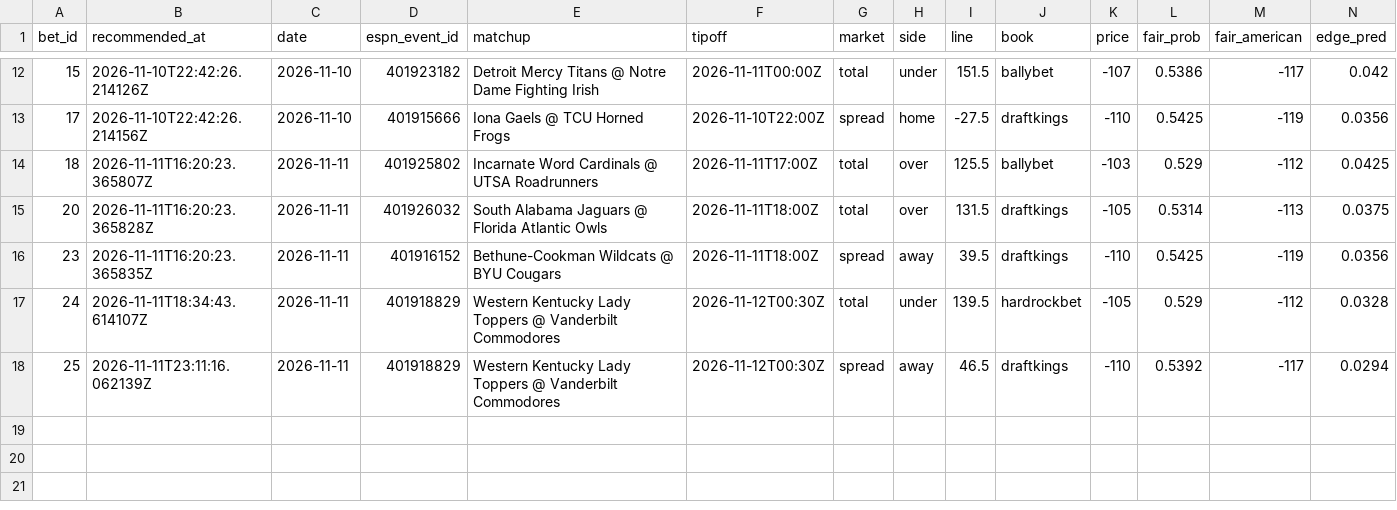
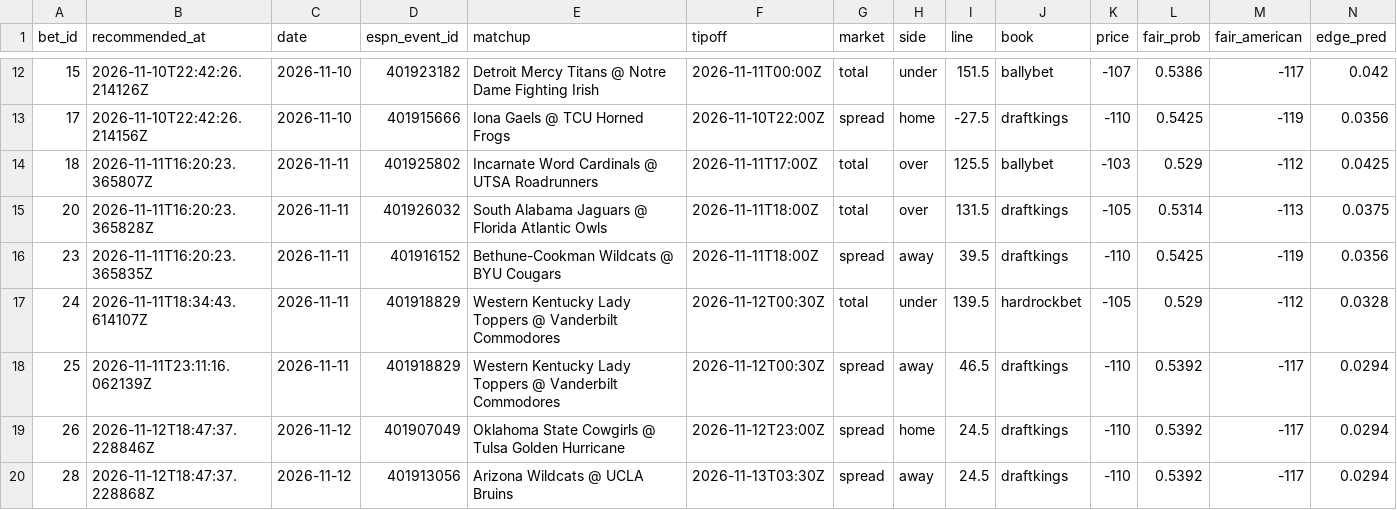
Before and after one commit to Scottguts/ncaaw-sharp, a CSV file: ncaaw_data/bet_log.csv, drawn as a sheet; only a part is shown, gaps mark what is left out; rows hold the shown columns only; the diff names each change by its address in the sheet, - before the commit and + after, or states it on an @@ line.

Commit message:
line watch 2026-11-12-1347

```diff
--- a/ncaaw_data/bet_log.csv
+++ b/ncaaw_data/bet_log.csv
+row 19: 26 | 2026-11-12T18:47:37.228846Z | 2026-11-12 | 401907049 | Oklahoma State Cowgirls @ Tulsa Golden Hurricane | 2026-11-12T23:00Z | spread | home | 24.5 | draftkings | -110 | 0.5392 | -117 | 0.0294
+row 20: 28 | 2026-11-12T18:47:37.228868Z | 2026-11-12 | 401913056 | Arizona Wildcats @ UCLA Bruins | 2026-11-13T03:30Z | spread | away | 24.5 | draftkings | -110 | 0.5392 | -117 | 0.0294
```
Also changed, not shown: 16 other files.
